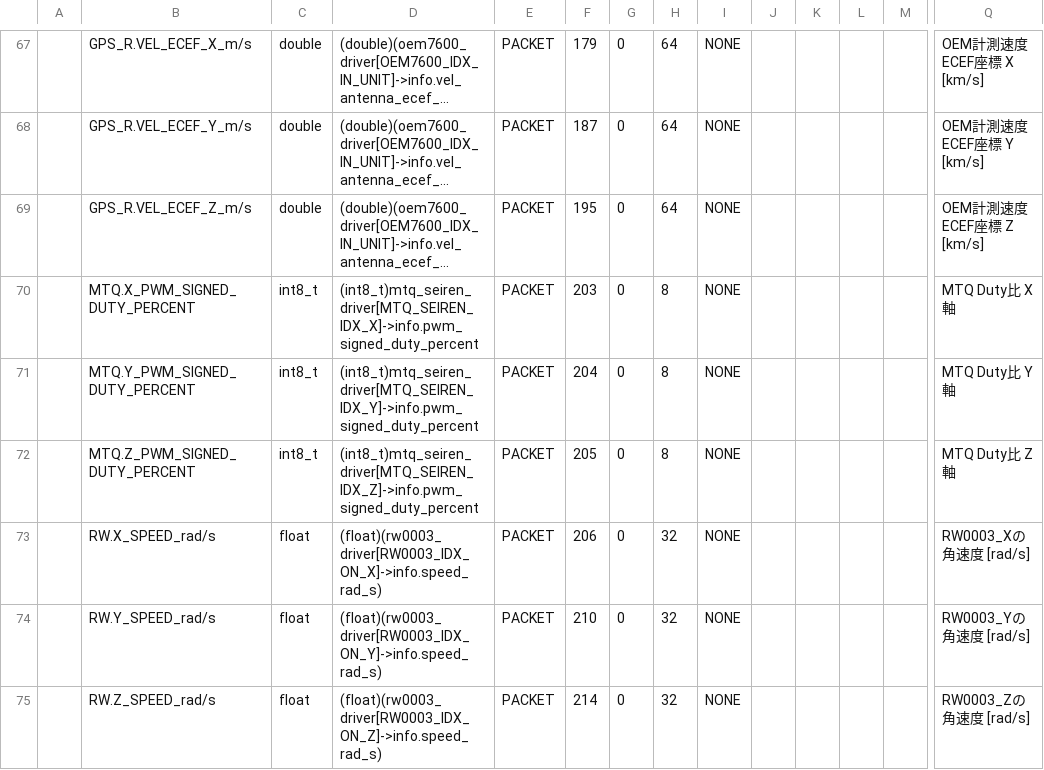
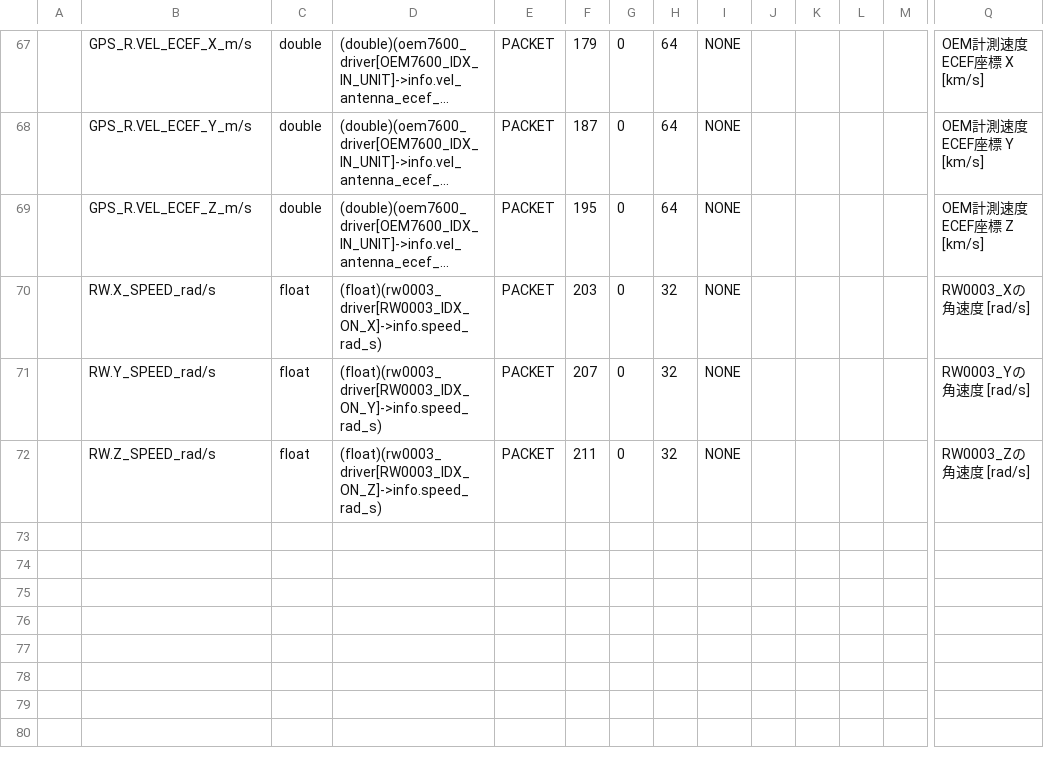
Before and after one commit to ut-issl/c2a-aobc, a CSV file: database/TLM_DB/calced_data/AOBC_TLM_DB_AOBC_HK_COMPO.csv, drawn as a sheet; only a part is shown, gaps mark what is left out; long unchanged cells end in …; removed rows and columns are numbered as before the commit, all else as after; rows hold the shown columns only; the diff names each change by its address in the sheet, - before the commit and + after, or states it on an @@ line.

```diff
--- a/database/TLM_DB/calced_data/AOBC_TLM_DB_AOBC_HK_COMPO.csv
+++ b/database/TLM_DB/calced_data/AOBC_TLM_DB_AOBC_HK_COMPO.csv
-row 70:  | MTQ.X_PWM_SIGNED_DUTY_PERCENT | int8_t | (int8_t)mtq_seiren_driver[MTQ_SEIREN_IDX_X]->info.pwm_signed_duty_percent | PACKET | 203 | 0 | 8 | NONE |  |  |  |  | MTQ Duty比 X軸
-row 71:  | MTQ.Y_PWM_SIGNED_DUTY_PERCENT | int8_t | (int8_t)mtq_seiren_driver[MTQ_SEIREN_IDX_Y]->info.pwm_signed_duty_percent | PACKET | 204 | 0 | 8 | NONE |  |  |  |  | MTQ Duty比 Y軸
-row 72:  | MTQ.Z_PWM_SIGNED_DUTY_PERCENT | int8_t | (int8_t)mtq_seiren_driver[MTQ_SEIREN_IDX_Z]->info.pwm_signed_duty_percent | PACKET | 205 | 0 | 8 | NONE |  |  |  |  | MTQ Duty比 Z軸
-F70: 206
+F70: 203
-F71: 210
+F71: 207
-F72: 214
+F72: 211
```
Also changed, not shown: database/CMD_DB/AOBC_CMD_DB_CMD_DB.csv, database/TLM_DB/AOBC_TLM_DB_AOBC_HK_COMPO.csv, 3 other files.
